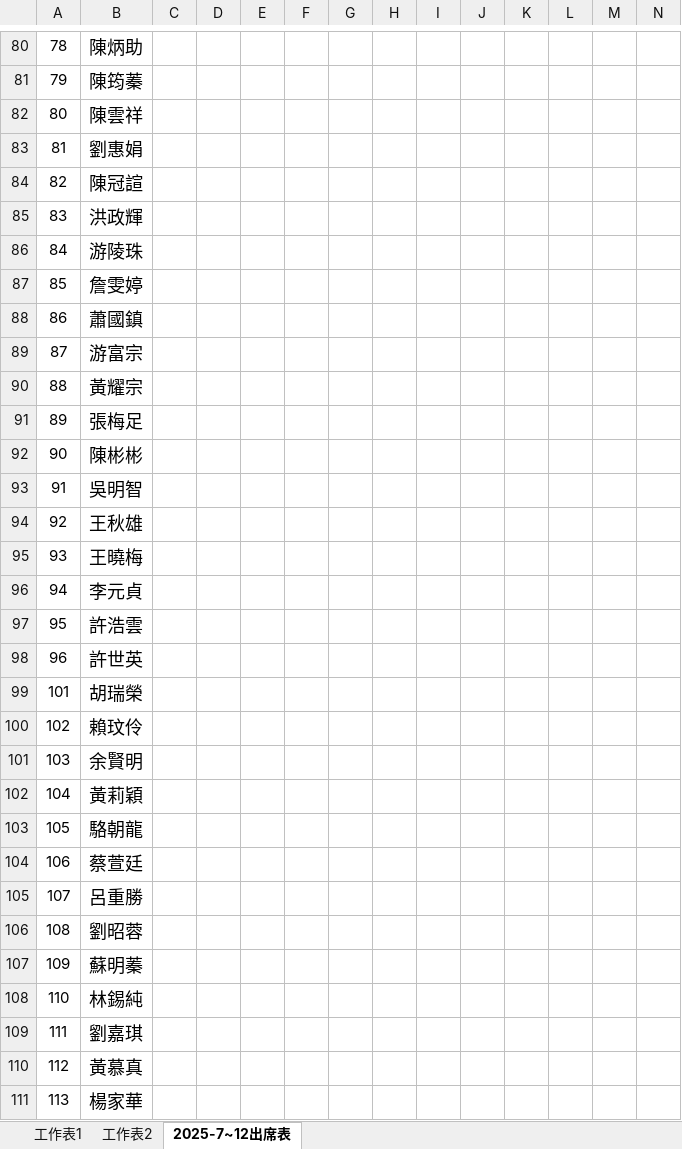
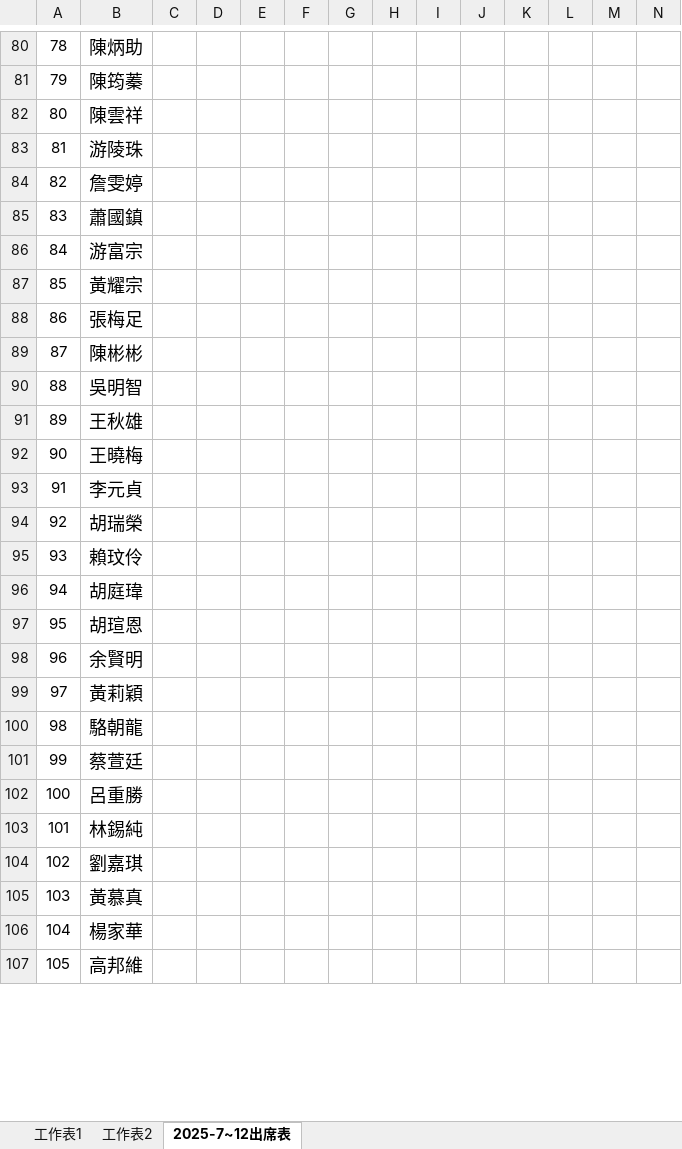
Before and after one commit to bark-train-dog/PCT_Sintai-Church, an Excel workbook: 出席表2025年下半.xlsx, sheet 2025-7~12出席表, drawn as a sheet; only a part is shown, gaps mark what is left out; the shorter side is filled out with more unchanged rows; values as stored, in another font and other column widths than the file's, no borders; removed rows and columns are numbered as before the commit, all else as after; rows hold the shown columns only; the diff covers the shown part only; the diff names each change by its address in the sheet, - before the commit and + after, or states it on an @@ line.

```diff
--- a/出席表2025年下半.xlsx (sheet 2025-7~12出席表)
+++ b/出席表2025年下半.xlsx (sheet 2025-7~12出席表)
-row 83: 81 | 劉惠娟
-row 84: 82 | 陳冠諠
-row 85: 83 | 洪政輝
@@ column A renumbered between rows 83 and 172 @@
-row 97: 95 | 許浩雲
-row 98: 96 | 許世英
+row 96: 94 | 胡庭瑋
+row 97: 95 | 胡瑄恩
-row 106: 108 | 劉昭蓉
-row 107: 109 | 蘇明蓁
```
Also changed, not shown: 10 added rows and 11 removed rows elsewhere in this sheet, 1 other file.
